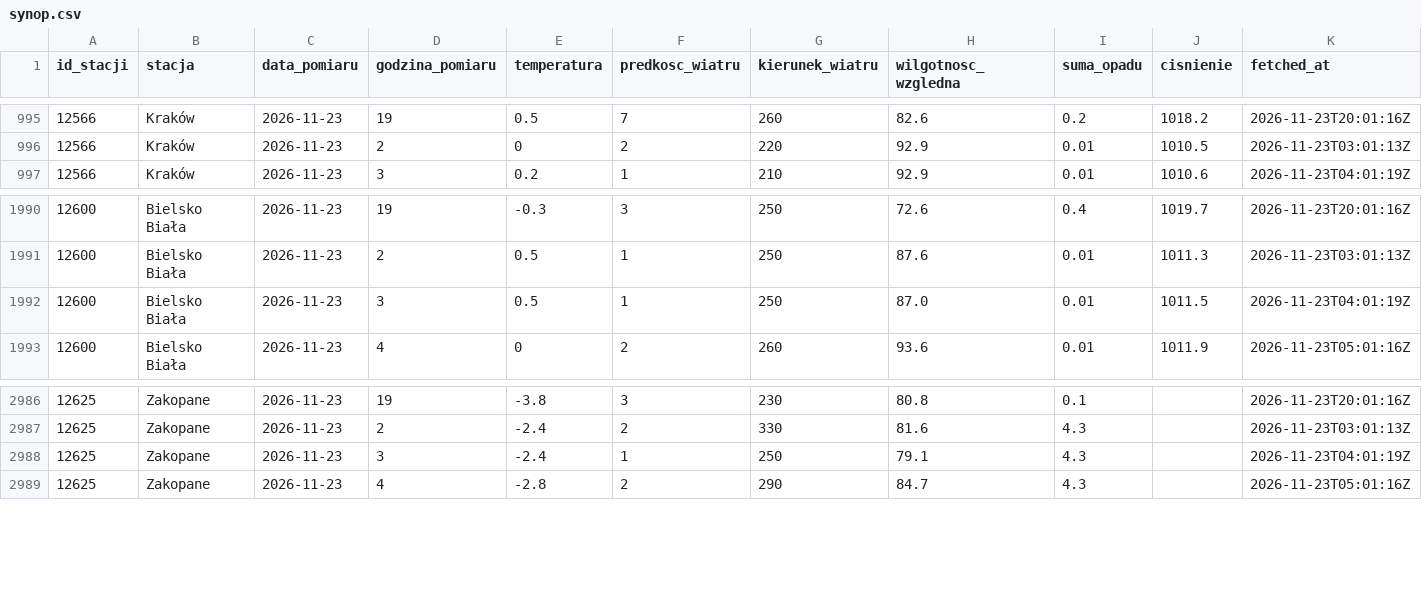
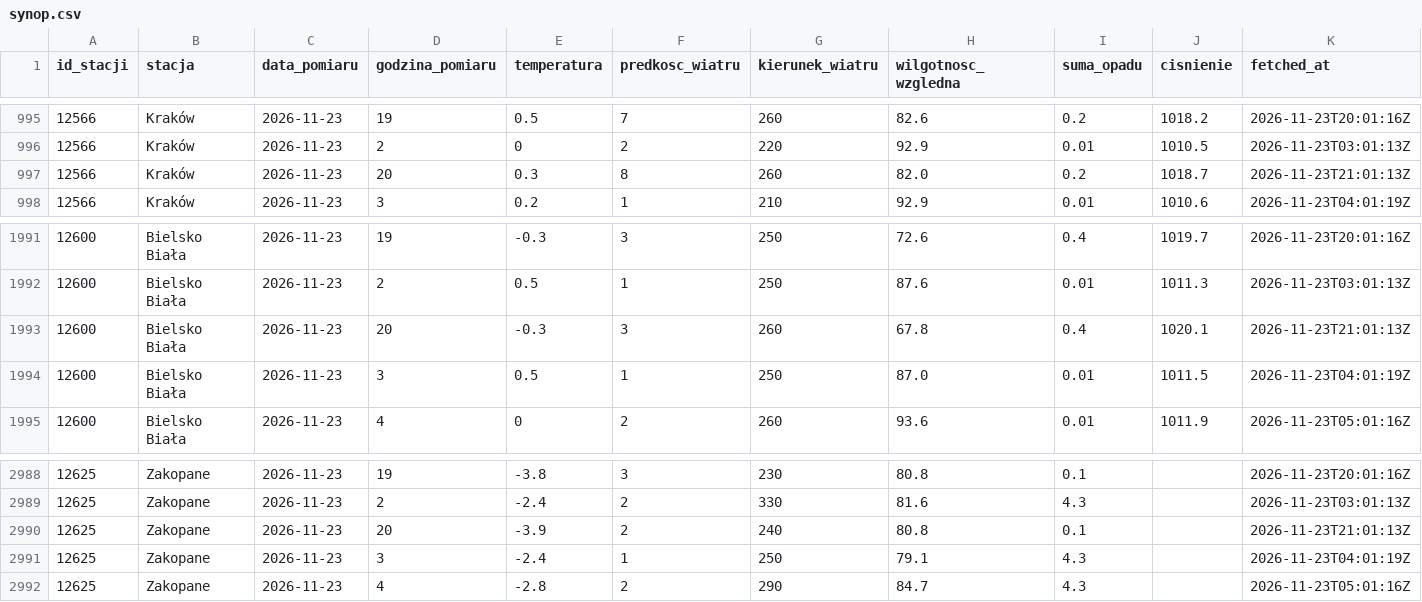
Before and after one commit to Przemsonn05/RiverSense, a CSV file: data/live/synop.csv, drawn as a sheet; only a part is shown, gaps mark what is left out; the diff names each change by its address in the sheet, - before the commit and + after, or states it on an @@ line.

Commit message:
dane live 2026-11-23 21:01

```diff
--- a/data/live/synop.csv
+++ b/data/live/synop.csv
+row 997: 12566 | Kraków | 2026-11-23 | 20 | 0.3 | 8 | 260 | 82.0 | 0.2 | 1018.7 | 2026-11-23T21:01:13Z
+row 1993: 12600 | Bielsko Biała | 2026-11-23 | 20 | -0.3 | 3 | 260 | 67.8 | 0.4 | 1020.1 | 2026-11-23T21:01:13Z
+row 2990: 12625 | Zakopane | 2026-11-23 | 20 | -3.9 | 2 | 240 | 80.8 | 0.1 |  | 2026-11-23T21:01:13Z
```
Also changed, not shown: 2 other files.
